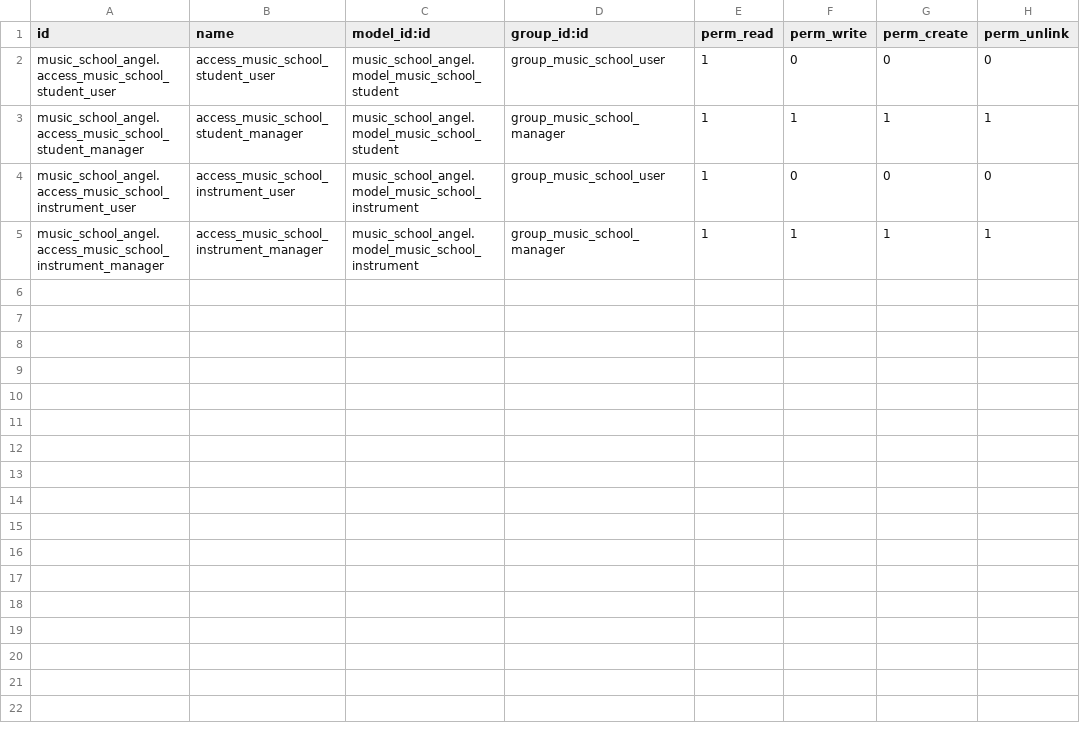
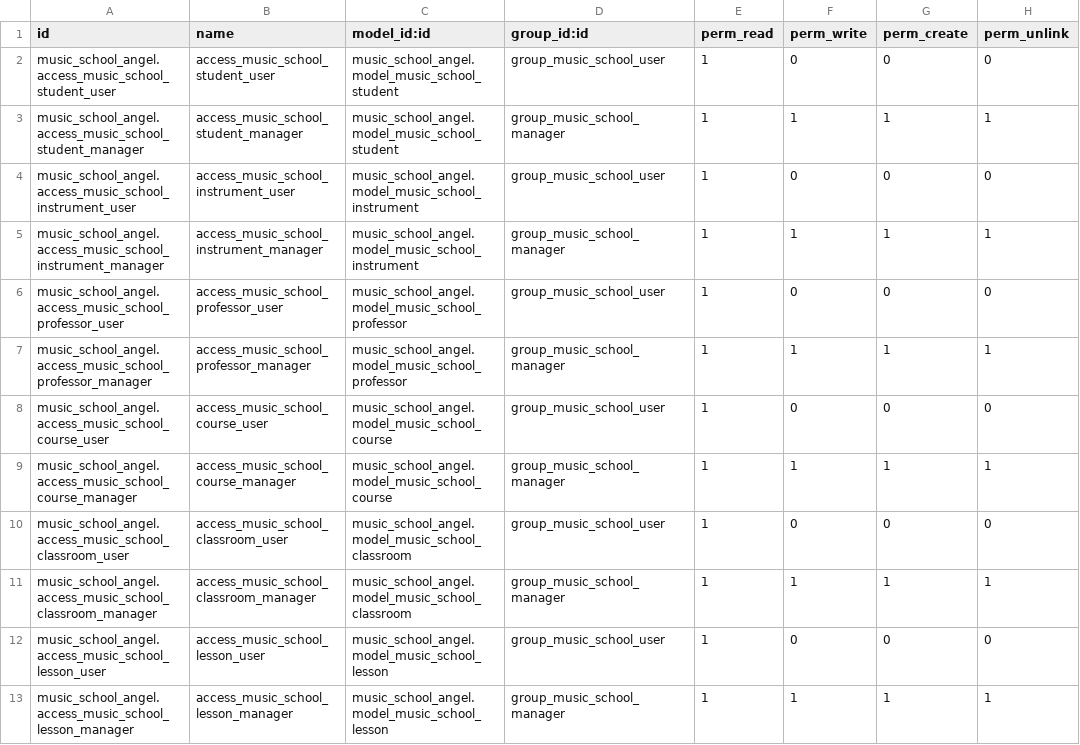
Before and after one commit to nachoserra-domatix/cursoaeodoo2025, a CSV file: music_school_angel/security/ir.model.access.csv, drawn as a sheet.

```diff
--- a/music_school_angel/security/ir.model.access.csv
+++ b/music_school_angel/security/ir.model.access.csv
@@ -5 +5,9 @@ music_school_angel.access_music_school_instrument_user,access_music_school_instr
 music_school_angel.access_music_school_instrument_manager,access_music_school_instrument_manager,music_school_angel.model_music_school_instrument,group_music_school_manager,1,1,1,1
+music_school_angel.access_music_school_professor_user,access_music_school_professor_user,music_school_angel.model_music_school_professor,group_music_school_user,1,0,0,0
+music_school_angel.access_music_school_professor_manager,access_music_school_professor_manager,music_school_angel.model_music_school_professor,group_music_school_manager,1,1,1,1
+music_school_angel.access_music_school_course_user,access_music_school_course_user,music_school_angel.model_music_school_course,group_music_school_user,1,0,0,0
+music_school_angel.access_music_school_course_manager,access_music_school_course_manager,music_school_angel.model_music_school_course,group_music_school_manager,1,1,1,1
+music_school_angel.access_music_school_classroom_user,access_music_school_classroom_user,music_school_angel.model_music_school_classroom,group_music_school_user,1,0,0,0
+music_school_angel.access_music_school_classroom_manager,access_music_school_classroom_manager,music_school_angel.model_music_school_classroom,group_music_school_manager,1,1,1,1
+music_school_angel.access_music_school_lesson_user,access_music_school_lesson_user,music_school_angel.model_music_school_lesson,group_music_school_user,1,0,0,0
+music_school_angel.access_music_school_lesson_manager,access_music_school_lesson_manager,music_school_angel.model_music_school_lesson,group_music_school_manager,1,1,1,1
```
Also changed, not shown: 13 other files.
